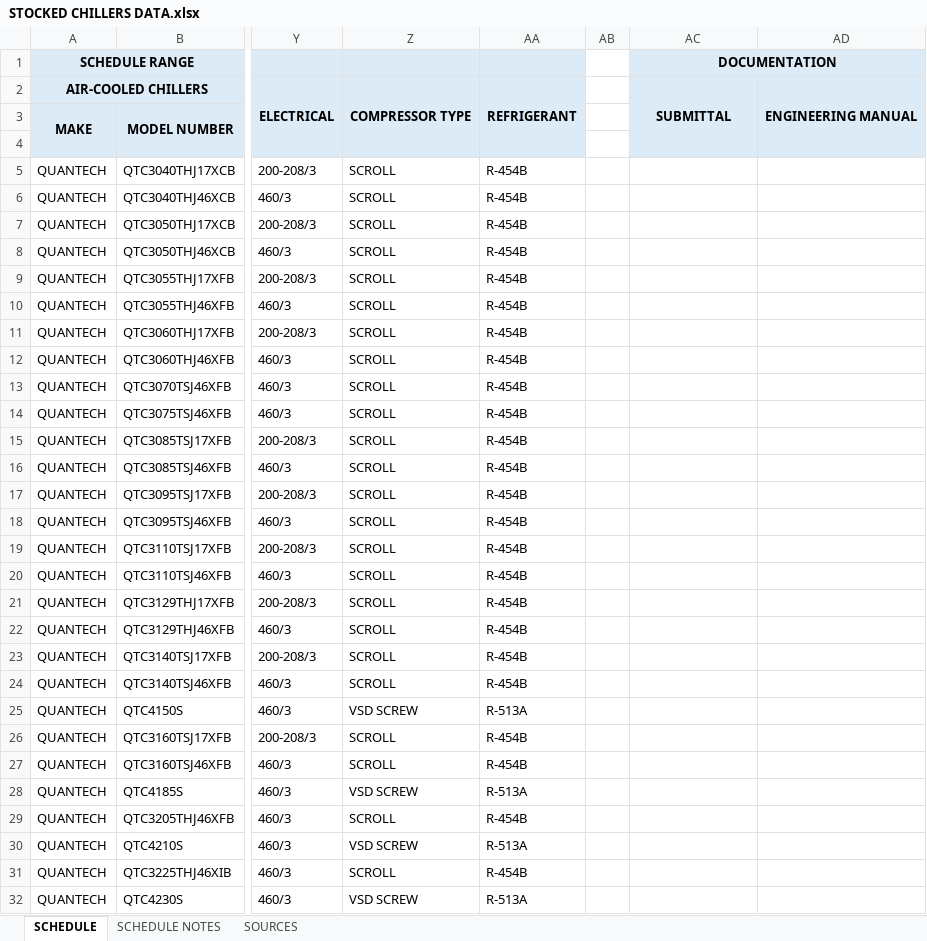
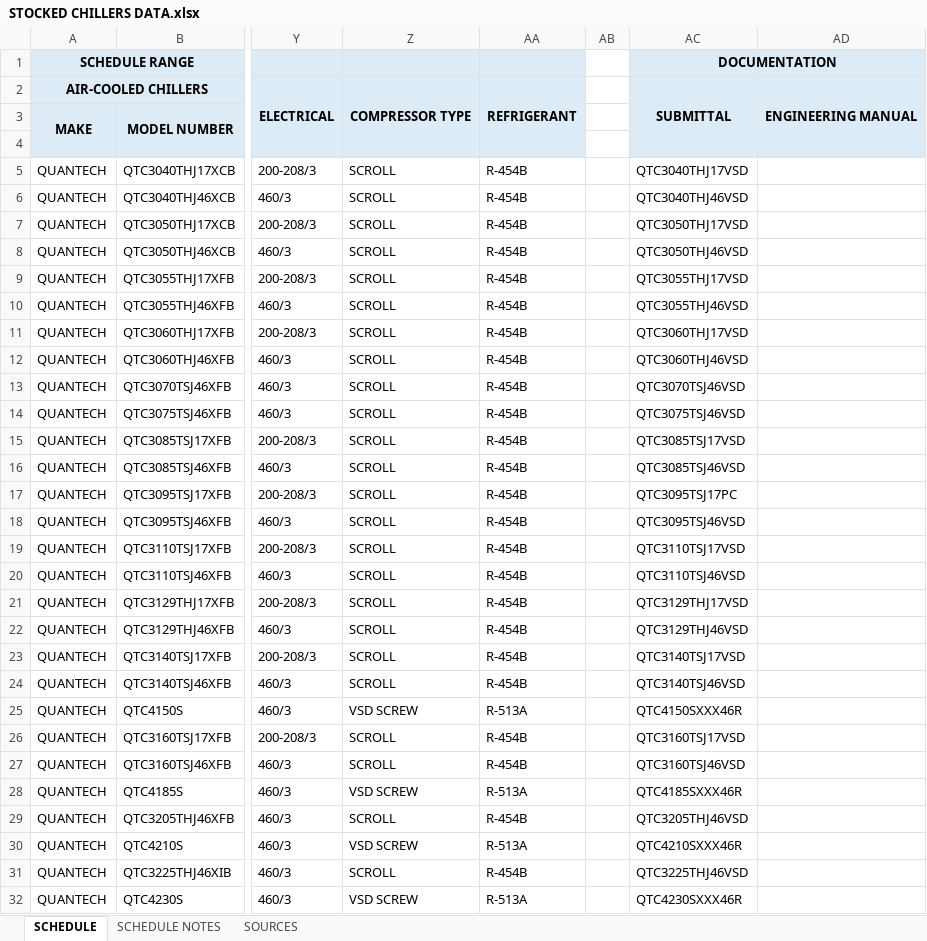
Before and after one commit to alex-schwindt/Quick-Select-V3, an Excel workbook: DATA/DATA FILES/STOCKED CHILLERS DATA.xlsx, sheet SCHEDULE, drawn as a sheet; only a part is shown, gaps mark what is left out; values as stored, in another font and other column widths than the file's, no borders; the diff covers the shown part only; the diff names each change by its address in the sheet, - before the commit and + after, or states it on an @@ line.

```diff
--- a/DATA/DATA FILES/STOCKED CHILLERS DATA.xlsx (sheet SCHEDULE)
+++ b/DATA/DATA FILES/STOCKED CHILLERS DATA.xlsx (sheet SCHEDULE)
-AC5: (empty)
+AC5: QTC3040THJ17VSD
-AC6: (empty)
+AC6: QTC3040THJ46VSD
-AC7: (empty)
+AC7: QTC3050THJ17VSD
-AC8: (empty)
+AC8: QTC3050THJ46VSD
-AC9: (empty)
+AC9: QTC3055THJ17VSD
-AC10: (empty)
+AC10: QTC3055THJ46VSD
-AC11: (empty)
+AC11: QTC3060THJ17VSD
-AC12: (empty)
+AC12: QTC3060THJ46VSD
-AC13: (empty)
+AC13: QTC3070TSJ46VSD
-AC14: (empty)
+AC14: QTC3075TSJ46VSD
-AC15: (empty)
+AC15: QTC3085TSJ17VSD
-AC16: (empty)
+AC16: QTC3085TSJ46VSD
-AC17: (empty)
+AC17: QTC3095TSJ17PC
-AC18: (empty)
+AC18: QTC3095TSJ46VSD
-AC19: (empty)
+AC19: QTC3110TSJ17VSD
-AC20: (empty)
+AC20: QTC3110TSJ46VSD
-AC21: (empty)
+AC21: QTC3129THJ17VSD
-AC22: (empty)
+AC22: QTC3129THJ46VSD
-AC23: (empty)
+AC23: QTC3140TSJ17VSD
-AC24: (empty)
+AC24: QTC3140TSJ46VSD
-AC25: (empty)
+AC25: QTC4150SXXX46R
-AC26: (empty)
+AC26: QTC3160TSJ17VSD
-AC27: (empty)
+AC27: QTC3160TSJ46VSD
-AC28: (empty)
+AC28: QTC4185SXXX46R
-AC29: (empty)
+AC29: QTC3205THJ46VSD
-AC30: (empty)
+AC30: QTC4210SXXX46R
-AC31: (empty)
+AC31: QTC3225THJ46VSD
-AC32: (empty)
+AC32: QTC4230SXXX46R
```
Also changed, not shown: 2 edited cells elsewhere in this sheet, DATA/DATA FILES/GAS PACKS DATA.xlsx, DATA/DATA FILES/MINI SPLIT DATA.xlsx, 8 other files.
